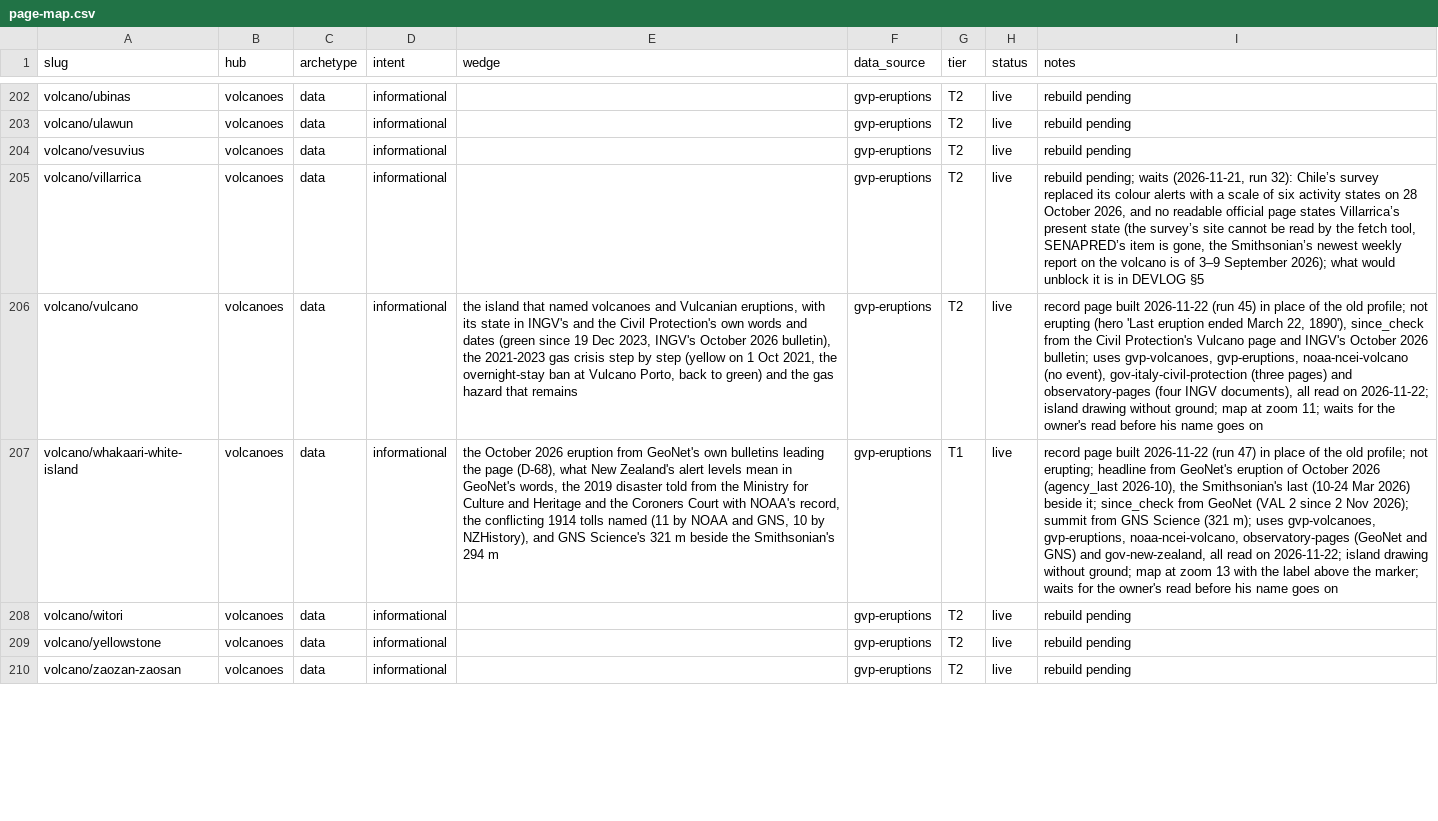
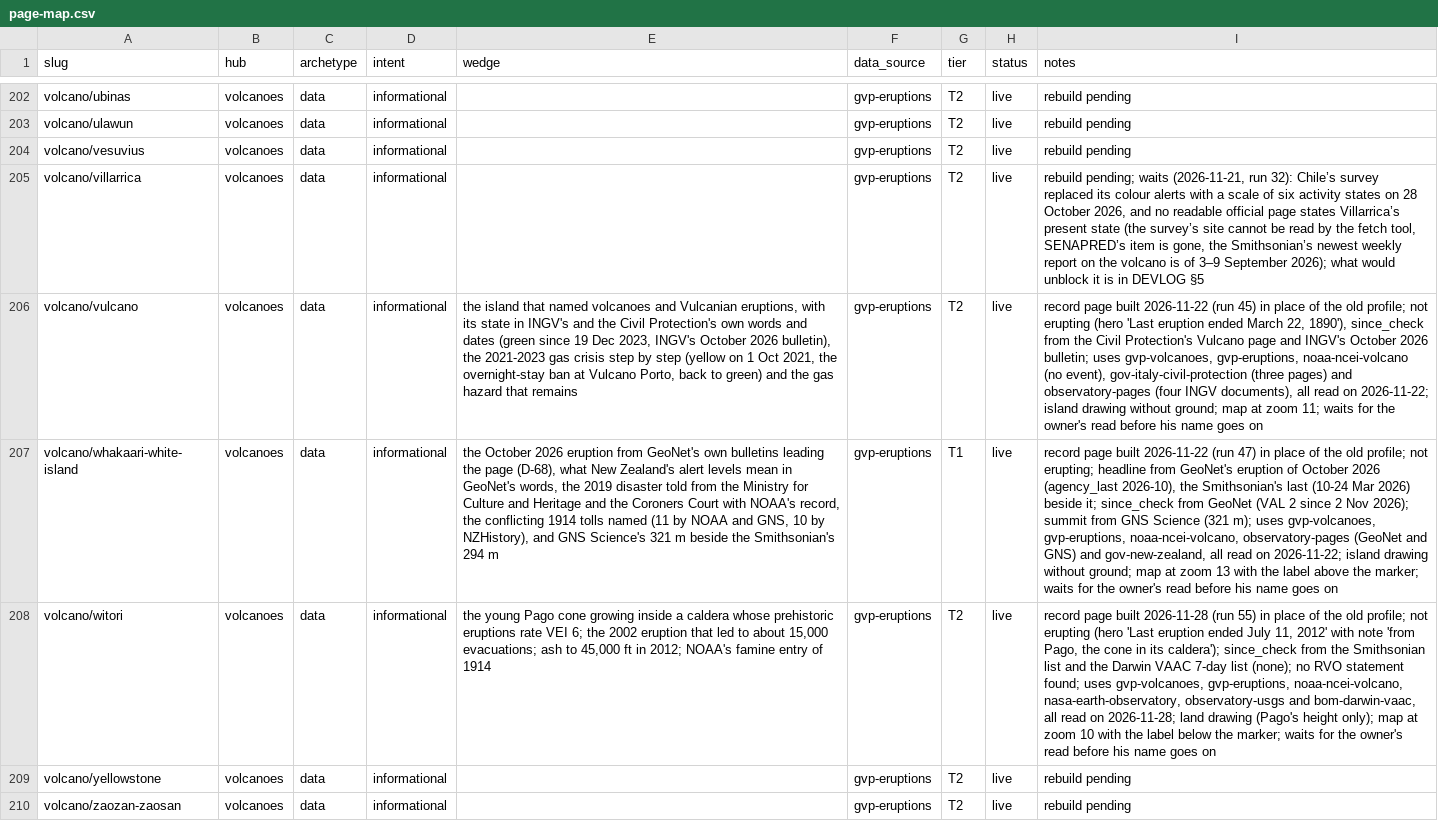
Before and after one commit to Mapstor/volcanoatlas, a CSV file: research/page-map.csv, drawn as a sheet; only a part is shown, gaps mark what is left out; the diff names each change by its address in the sheet, - before the commit and + after, or states it on an @@ line.

```diff
--- a/research/page-map.csv
+++ b/research/page-map.csv
-E208 (wedge): (empty)
+E208 (wedge): the young Pago cone growing inside a caldera whose prehistoric eruptions rate VEI 6; the 2002 eruption that led to about 15,000 evacuations; ash to 45,000 ft in 2012; NOAA's famine entry of 1914
-I208 (notes): rebuild pending
+I208 (notes): record page built 2026-11-28 (run 55) in place of the old profile; not erupting (hero 'Last eruption ended July 11, 2012' with note 'from Pago, the cone in its caldera'); since_check from the Smithsonian list and the Darwin VAAC 7-day list (none); no RVO statement found; uses gvp-volcanoes, gvp-eruptions, noaa-ncei-volcano, nasa-earth-observatory, observatory-usgs and bom-darwin-vaac, all read on 2026-11-28; land drawing (Pago's height only); map at zoom 10 with the label below the marker; waits for the owner's read before his name goes on
```
Also changed, not shown: research/data-sources.csv, 3 other files.
